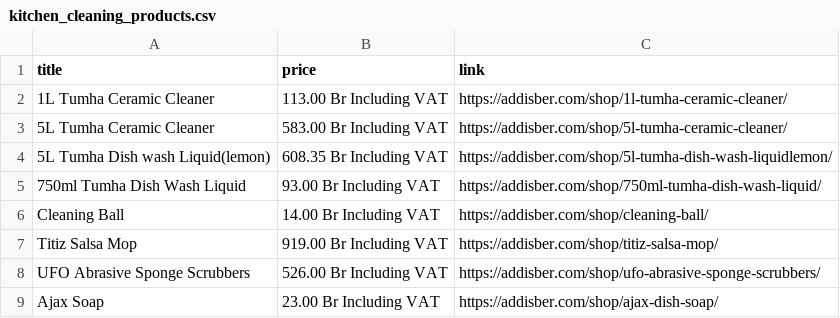
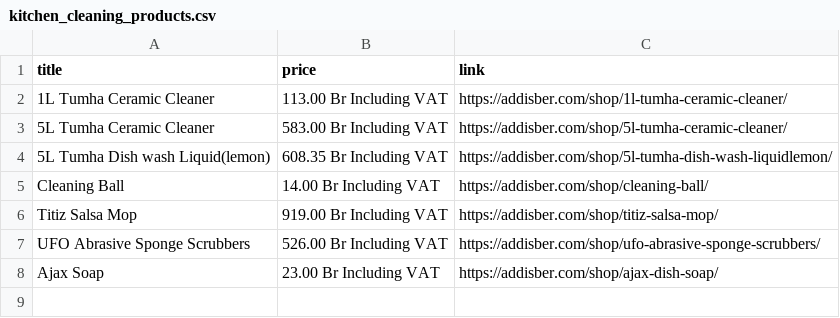
Before and after one commit to rexxgit/web-scraping, a CSV file: web-scraping/ecommerce/kitchen_cleaning_products.csv, drawn as a sheet.

```diff
--- a/web-scraping/ecommerce/kitchen_cleaning_products.csv
+++ b/web-scraping/ecommerce/kitchen_cleaning_products.csv
@@ -4,3 +4,2 @@ title,price,link
 5L Tumha Dish wash Liquid(lemon),608.35 Br Including VAT,https://addisber.com/shop/5l-tumha-dish-wash-liquidlemon/
-750ml Tumha Dish Wash Liquid,93.00 Br Including VAT,https://addisber.com/shop/750ml-tumha-dish-wash-liquid/
 Cleaning Ball,14.00 Br Including VAT,https://addisber.com/shop/cleaning-ball/
```
